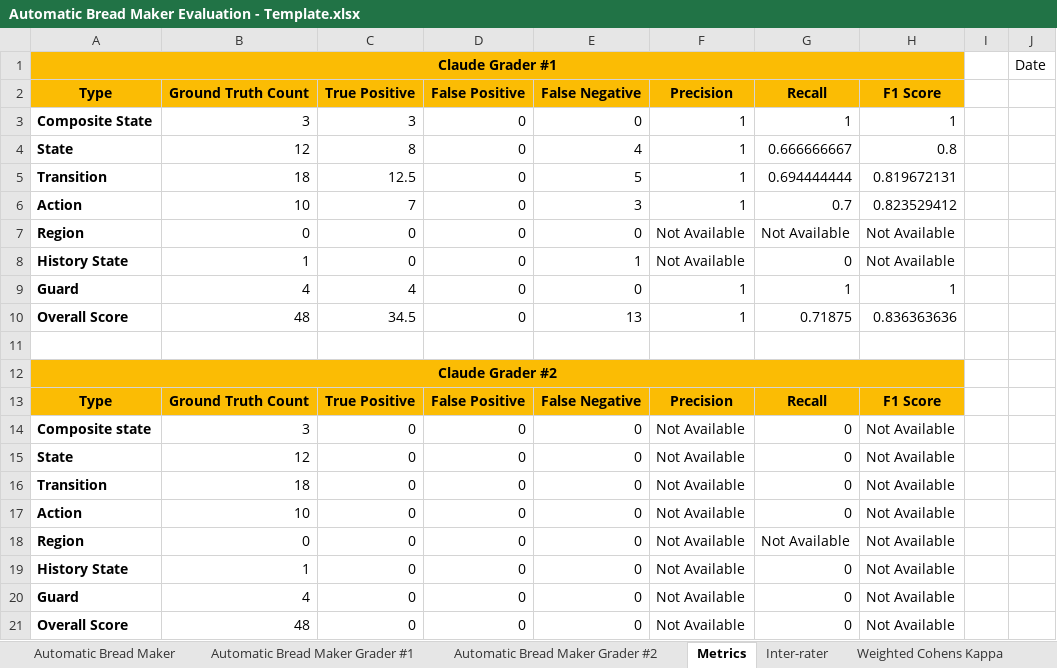
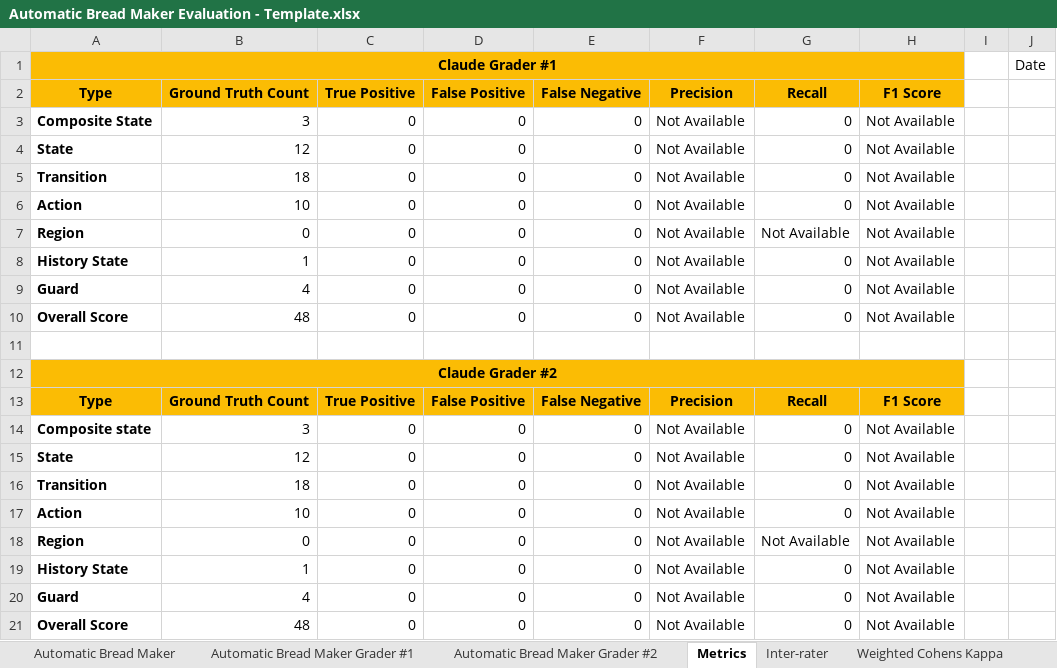
Before and after one commit to ma-nadeau/llm-automated-state-machine-generation-assessment, an Excel workbook: Automatic Bread Maker/Automatic Bread Maker Evaluation - Template.xlsx, sheet Metrics, drawn as a sheet; values as stored, in another font and other column widths than the file's, no borders; charts and pictures and table styles not drawn; the diff names each change by its address in the sheet, - before the commit and + after, or states it on an @@ line.

```diff
--- a/Automatic Bread Maker/Automatic Bread Maker Evaluation - Template.xlsx (sheet Metrics)
+++ b/Automatic Bread Maker/Automatic Bread Maker Evaluation - Template.xlsx (sheet Metrics)
-C3 (True Positive): 3
+C3 (True Positive): 0
-F3:F6 (Precision): 1
+F3:F6 (Precision): Not Available
-G3 (Recall): 1
+G3 (Recall): 0
-H3 (F1 Score): 1
+H3 (F1 Score): Not Available
-C4 (True Positive): 8
+C4 (True Positive): 0
-E4 (False Negative): 4
+E4 (False Negative): 0
-G4 (Recall): 0.666666667
+G4 (Recall): 0
-H4 (F1 Score): 0.8
+H4 (F1 Score): Not Available
-C5 (True Positive): 12.5
+C5 (True Positive): 0
-E5 (False Negative): 5
+E5 (False Negative): 0
-G5 (Recall): 0.694444444
+G5 (Recall): 0
-H5 (F1 Score): 0.819672131
+H5 (F1 Score): Not Available
-C6 (True Positive): 7
+C6 (True Positive): 0
-E6 (False Negative): 3
+E6 (False Negative): 0
-G6 (Recall): 0.7
+G6 (Recall): 0
-H6 (F1 Score): 0.823529412
+H6 (F1 Score): Not Available
-E8 (False Negative): 1
+E8 (False Negative): 0
-C9 (True Positive): 4
+C9 (True Positive): 0
-F9:F10 (Precision): 1
+F9:F10 (Precision): Not Available
-G9 (Recall): 1
+G9 (Recall): 0
-H9 (F1 Score): 1
+H9 (F1 Score): Not Available
-C10 (True Positive): 34.5
+C10 (True Positive): 0
-E10 (False Negative): 13
+E10 (False Negative): 0
-G10 (Recall): 0.71875
+G10 (Recall): 0
-H10 (F1 Score): 0.836363636
+H10 (F1 Score): Not Available
```
Also changed, not shown: sheet Weighted Cohens Kappa, sheet Inter-rater, sheet Automatic Bread Maker Grader #1, formulas that keep their value, charts or pictures, 36 other files.
